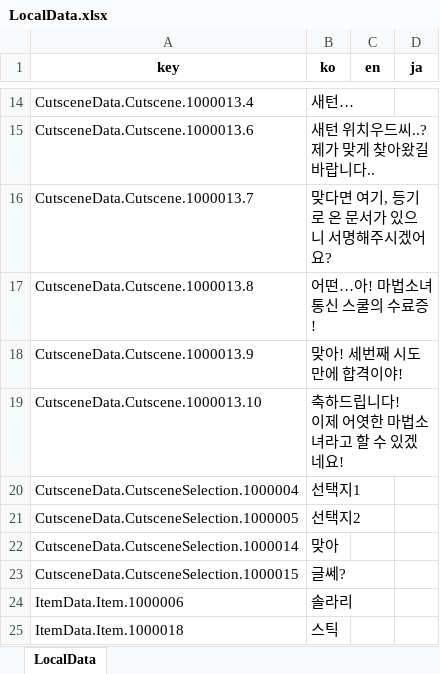
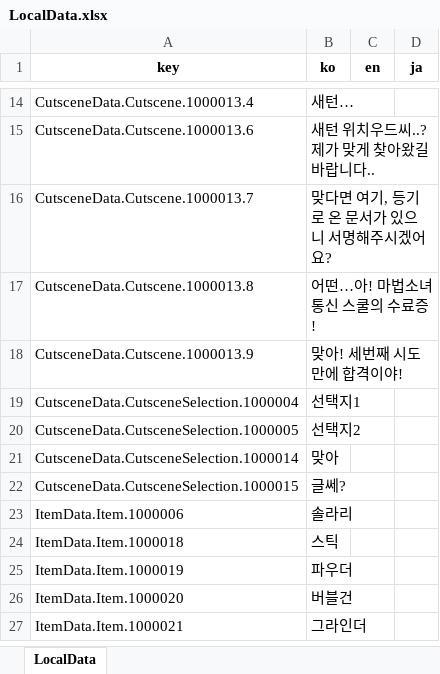
Before and after one commit to Lunaria-Project/lunaria-data-json, an Excel workbook: data/_meta/LocalData.xlsx, sheet LocalData, drawn as a sheet; only a part is shown, gaps mark what is left out; the shorter side is filled out with more unchanged rows; values as stored, in another font and other column widths than the file's, no borders; ↵ is a line break in a cell; the diff names each change by its address in the sheet, - before the commit and + after, or states it on an @@ line.

```diff
--- a/data/_meta/LocalData.xlsx (sheet LocalData)
+++ b/data/_meta/LocalData.xlsx (sheet LocalData)
-row 19: CutsceneData.Cutscene.1000013.10 | 축하드립니다! ↵ 이제 어엿한 마법소녀라고 할 수 있겠네요!
```
Also changed, not shown: 2 other files.
